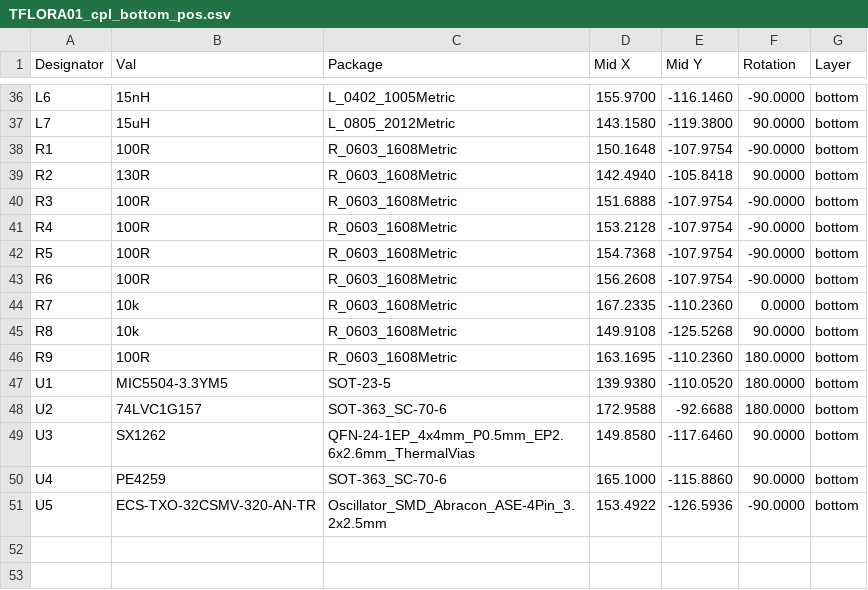
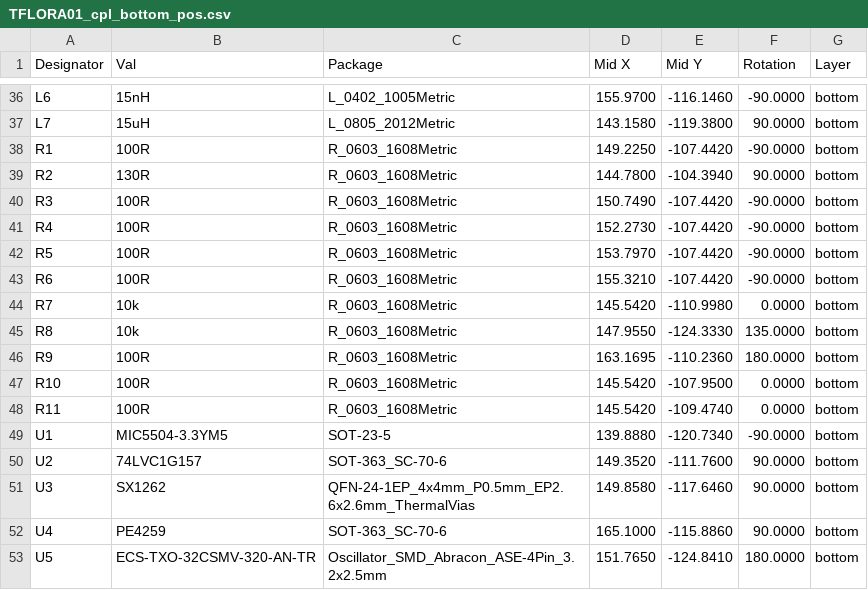
Before and after one commit to ThunderFly-aerospace/TFLORA01, a CSV file: hw/cam_profi/assembly/gerbers/PnP/TFLORA01_cpl_bottom_pos.csv, drawn as a sheet; only a part is shown, gaps mark what is left out; the diff covers the shown part only.

```diff
--- a/hw/cam_profi/assembly/gerbers/PnP/TFLORA01_cpl_bottom_pos.csv
+++ b/hw/cam_profi/assembly/gerbers/PnP/TFLORA01_cpl_bottom_pos.csv
@@ -37,15 +37,17 @@ Designator,Val,Package,Mid X,Mid Y,Rotation,Layer
 "L7","15uH","L_0805_2012Metric",143.1580,-119.3800,90.0000,bottom
-"R1","100R","R_0603_1608Metric",150.1648,-107.9754,-90.0000,bottom
-"R2","130R","R_0603_1608Metric",142.4940,-105.8418,90.0000,bottom
-"R3","100R","R_0603_1608Metric",151.6888,-107.9754,-90.0000,bottom
-"R4","100R","R_0603_1608Metric",153.2128,-107.9754,-90.0000,bottom
-"R5","100R","R_0603_1608Metric",154.7368,-107.9754,-90.0000,bottom
-"R6","100R","R_0603_1608Metric",156.2608,-107.9754,-90.0000,bottom
-"R7","10k","R_0603_1608Metric",167.2335,-110.2360,0.0000,bottom
-"R8","10k","R_0603_1608Metric",149.9108,-125.5268,90.0000,bottom
+"R1","100R","R_0603_1608Metric",149.2250,-107.4420,-90.0000,bottom
+"R2","130R","R_0603_1608Metric",144.7800,-104.3940,90.0000,bottom
+"R3","100R","R_0603_1608Metric",150.7490,-107.4420,-90.0000,bottom
+"R4","100R","R_0603_1608Metric",152.2730,-107.4420,-90.0000,bottom
+"R5","100R","R_0603_1608Metric",153.7970,-107.4420,-90.0000,bottom
+"R6","100R","R_0603_1608Metric",155.3210,-107.4420,-90.0000,bottom
+"R7","10k","R_0603_1608Metric",145.5420,-110.9980,0.0000,bottom
+"R8","10k","R_0603_1608Metric",147.9550,-124.3330,135.0000,bottom
 "R9","100R","R_0603_1608Metric",163.1695,-110.2360,180.0000,bottom
-"U1","MIC5504-3.3YM5","SOT-23-5",139.9380,-110.0520,180.0000,bottom
-"U2","74LVC1G157","SOT-363_SC-70-6",172.9588,-92.6688,180.0000,bottom
+"R10","100R","R_0603_1608Metric",145.5420,-107.9500,0.0000,bottom
+"R11","100R","R_0603_1608Metric",145.5420,-109.4740,0.0000,bottom
+"U1","MIC5504-3.3YM5","SOT-23-5",139.8880,-120.7340,-90.0000,bottom
+"U2","74LVC1G157","SOT-363_SC-70-6",149.3520,-111.7600,90.0000,bottom
 "U3","SX1262","QFN-24-1EP_4x4mm_P0.5mm_EP2.6x2.6mm_ThermalVias",149.8580,-117.6460,90.0000,bottom
 "U4","PE4259","SOT-363_SC-70-6",165.1000,-115.8860,90.0000,bottom
-"U5","ECS-TXO-32CSMV-320-AN-TR","Oscillator_SMD_Abracon_ASE-4Pin_3.2x2.5mm",153.4922,-126.5936,-90.0000,bottom
+"U5","ECS-TXO-32CSMV-320-AN-TR","Oscillator_SMD_Abracon_ASE-4Pin_3.2x2.5mm",151.7650,-124.8410,180.0000,bottom
```
Also changed, not shown: 35 edited cells elsewhere in this file, hw/cam_profi/assembly/PnP/TFLORA01_cpl_both_pos.csv, hw/cam_profi/assembly/TFLORA01-bom.csv, 43 other files.
